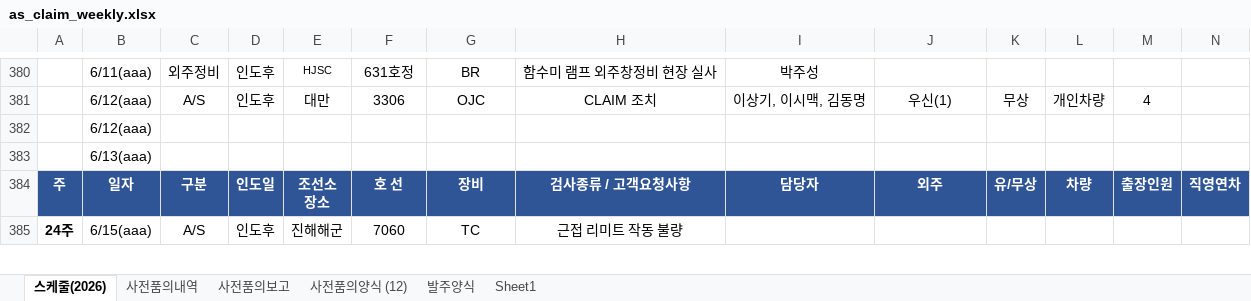
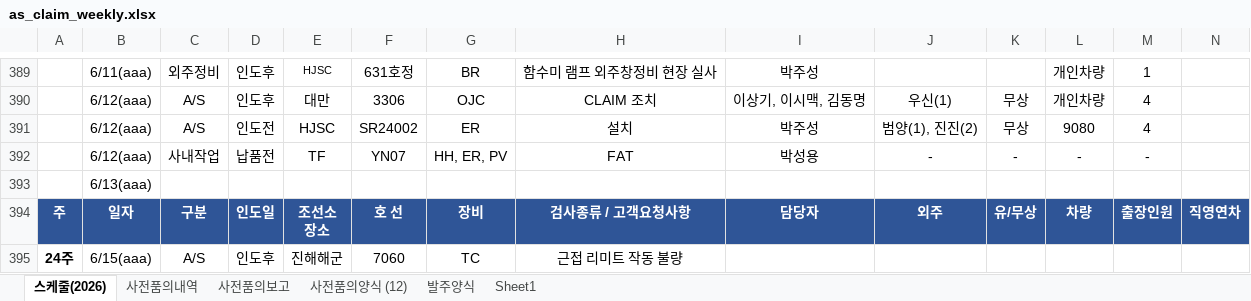
Before and after one commit to andaiga-create/weekly-schedule, an Excel workbook: as_claim_weekly.xlsx, sheet 스케줄(2026), drawn as a sheet; only a part is shown, gaps mark what is left out; values as stored, in another font and other column widths than the file's, no borders; table styles not drawn; removed rows and columns are numbered as before the commit, all else as after; rows hold the shown columns only; the diff covers the shown part only; the diff names each change by its address in the sheet, - before the commit and + after, or states it on an @@ line.

```diff
--- a/as_claim_weekly.xlsx (sheet 스케줄(2026))
+++ b/as_claim_weekly.xlsx (sheet 스케줄(2026))
-L389: (empty)
+L389: 개인차량
-M389: (empty)
+M389: 1
-row 382:  | 6/12(aaa)
+row 391:  | 6/12(aaa) | A/S | 인도전 | HJSC | SR24002 | ER | 설치 | 박주성 | 범양(1), 진진(2) | 무상 | 9080 | 4
+row 392:  | 6/12(aaa) | 사내작업 | 납품전 | TF | YN07 | HH, ER, PV | FAT | 박성용 | - | - | - | -
```
Also changed, not shown: 9 added rows and 4 edited cells elsewhere in this sheet.
